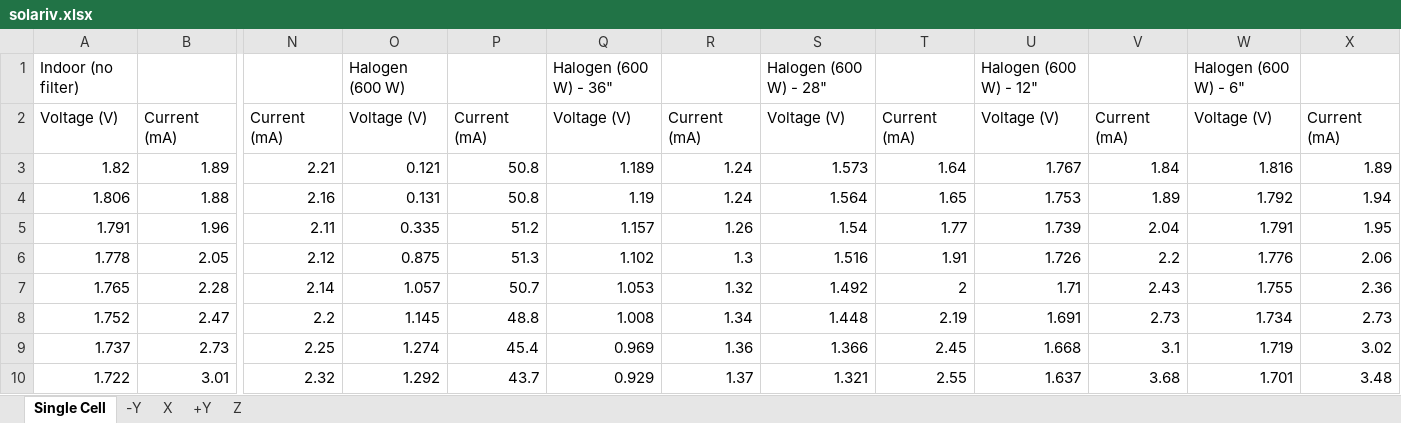
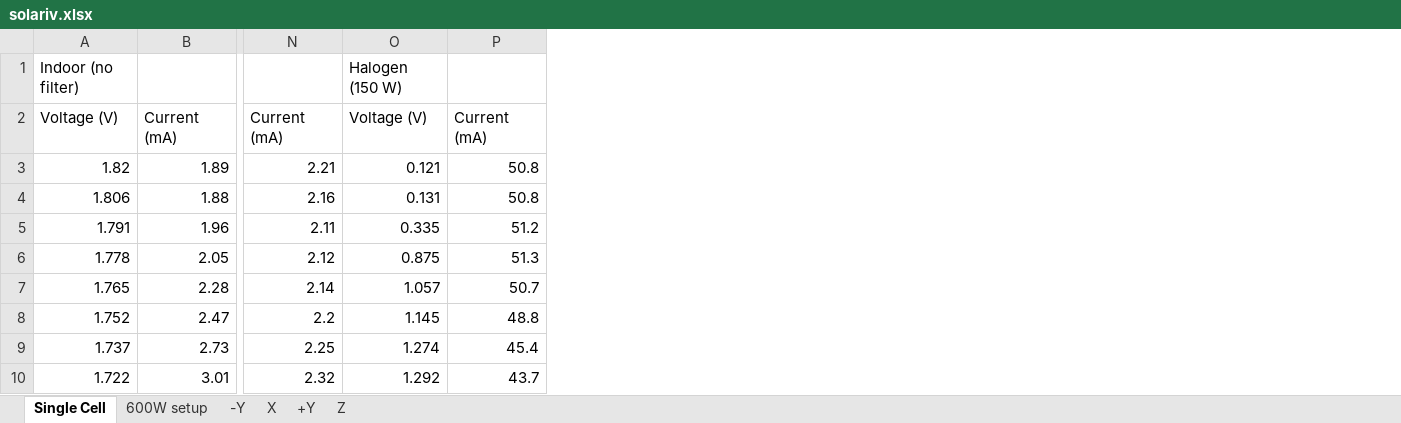
Before and after one commit to spacecraft-design-lab-2019/solar-characterization, an Excel workbook: solariv.xlsx, sheet Single Cell, drawn as a sheet; only a part is shown, gaps mark what is left out; values as stored, in another font and other column widths than the file's, no borders; charts and pictures not drawn; the diff names each change by its address in the sheet, - before the commit and + after, or states it on an @@ line.

```diff
--- a/solariv.xlsx (sheet Single Cell)
+++ b/solariv.xlsx (sheet Single Cell)
+sheet tab: 600W setup
-column Q, rows 1-10: Halogen (600 W) - 36" | Voltage (V) | 1.189 | 1.19 | 1.157 | 1.102 | 1.053 | 1.008 | 0.969 | 0.929
-column R, rows 2-10: Current (mA) | 1.24 | 1.24 | 1.26 | 1.3 | 1.32 | 1.34 | 1.36 | 1.37
-column S, rows 1-10: Halogen (600 W) - 28" | Voltage (V) | 1.573 | 1.564 | 1.54 | 1.516 | 1.492 | 1.448 | 1.366 | 1.321
-column T, rows 2-10: Current (mA) | 1.64 | 1.65 | 1.77 | 1.91 | 2 | 2.19 | 2.45 | 2.55
-column U, rows 1-10: Halogen (600 W) - 12" | Voltage (V) | 1.767 | 1.753 | 1.739 | 1.726 | 1.71 | 1.691 | 1.668 | 1.637
-column V, rows 2-10: Current (mA) | 1.84 | 1.89 | 2.04 | 2.2 | 2.43 | 2.73 | 3.1 | 3.68
-column W, rows 1-10: Halogen (600 W) - 6" | Voltage (V) | 1.816 | 1.792 | 1.791 | 1.776 | 1.755 | 1.734 | 1.719 | 1.701
-column X, rows 2-10: Current (mA) | 1.89 | 1.94 | 1.95 | 2.06 | 2.36 | 2.73 | 3.02 | 3.48
-O1: Halogen (600 W)
+O1: Halogen (150 W)
```
Also changed, not shown: sheet -Y, formulas that keep their value, charts or pictures.
